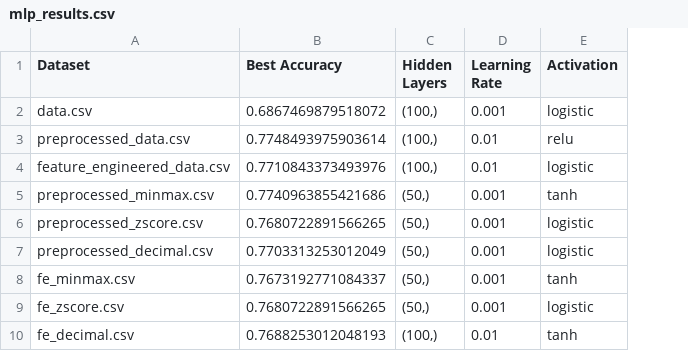
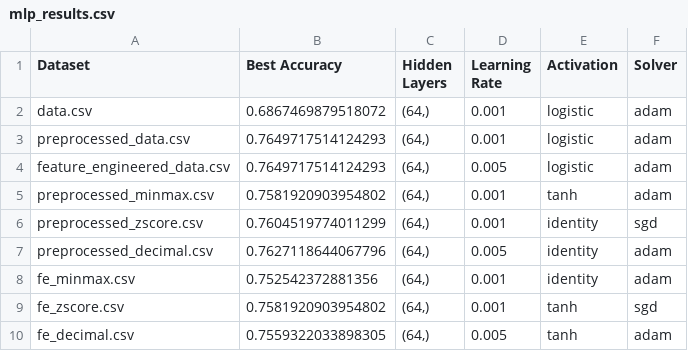
Before and after one commit to RosiBajrami/ProjectML, a CSV file: StudentsAcademicPerformance/Training_80/output_MLP/mlp_results.csv, drawn as a sheet; the diff names each change by its address in the sheet, - before the commit and + after, or states it on an @@ line.

```diff
--- a/StudentsAcademicPerformance/Training_80/output_MLP/mlp_results.csv
+++ b/StudentsAcademicPerformance/Training_80/output_MLP/mlp_results.csv
+column F (Solver), rows 2-10: adam | adam | adam | adam | sgd | adam | adam | sgd | adam
-C2:C4 (Hidden Layers): (100,)
+C2:C4 (Hidden Layers): (64,)
-B3 (Best Accuracy): 0.7748493975903614
+B3 (Best Accuracy): 0.7649717514124293
-D3 (Learning Rate): 0.01
+D3 (Learning Rate): 0.001
-E3 (Activation): relu
+E3 (Activation): logistic
-B4 (Best Accuracy): 0.7710843373493976
+B4 (Best Accuracy): 0.7649717514124293
-D4 (Learning Rate): 0.01
+D4 (Learning Rate): 0.005
-B5 (Best Accuracy): 0.7740963855421686
+B5 (Best Accuracy): 0.7581920903954802
-C5:C9 (Hidden Layers): (50,)
+C5:C9 (Hidden Layers): (64,)
-B6 (Best Accuracy): 0.7680722891566265
+B6 (Best Accuracy): 0.7604519774011299
-E6:E7 (Activation): logistic
+E6:E7 (Activation): identity
-B7 (Best Accuracy): 0.7703313253012049
+B7 (Best Accuracy): 0.7627118644067796
-D7 (Learning Rate): 0.001
+D7 (Learning Rate): 0.005
-B8 (Best Accuracy): 0.7673192771084337
+B8 (Best Accuracy): 0.752542372881356
-E8 (Activation): tanh
+E8 (Activation): identity
-B9 (Best Accuracy): 0.7680722891566265
+B9 (Best Accuracy): 0.7581920903954802
-E9 (Activation): logistic
+E9 (Activation): tanh
-B10 (Best Accuracy): 0.7688253012048193
+B10 (Best Accuracy): 0.7559322033898305
-C10 (Hidden Layers): (100,)
+C10 (Hidden Layers): (64,)
-D10 (Learning Rate): 0.01
+D10 (Learning Rate): 0.005
```
Also changed, not shown: StudentsAcademicPerformance/Training_80/output_SVM/svm_results.csv, 3 other files.
